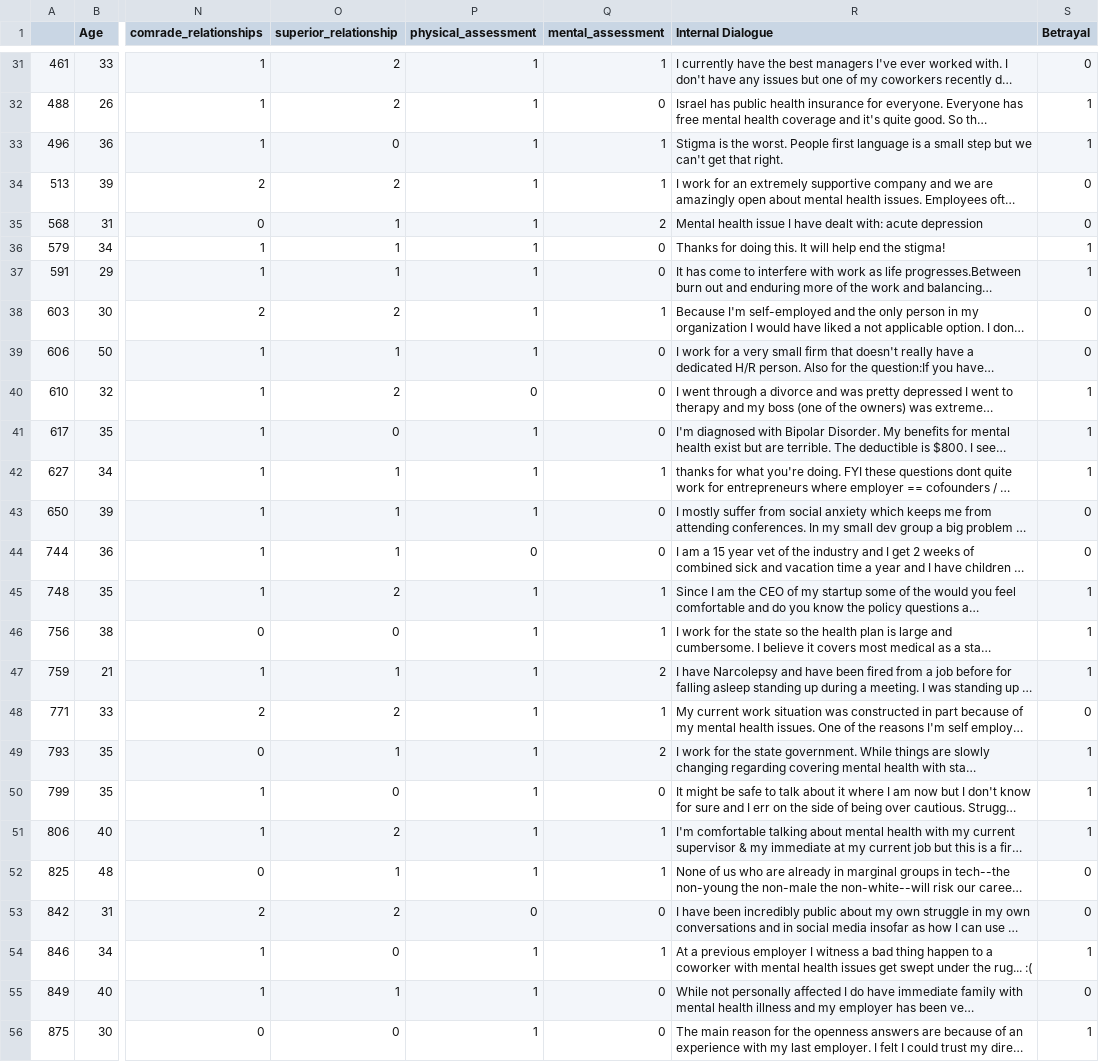
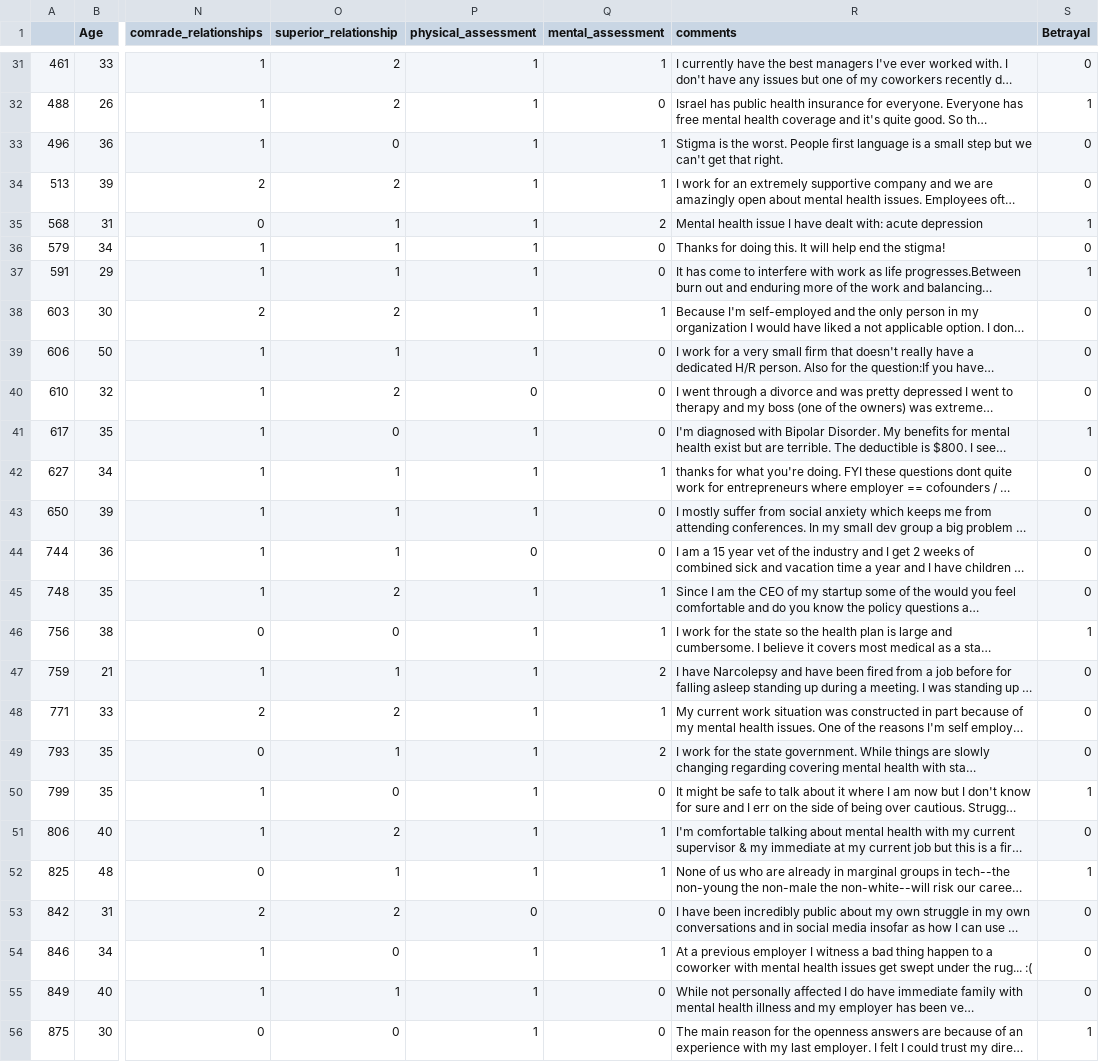
Before and after one commit to suhankd/Innov8-hackathon, a CSV file: Task2/processedData.csv, drawn as a sheet; only a part is shown, gaps mark what is left out; long unchanged cells end in …; the diff covers the shown part only; the diff names each change by its address in the sheet, - before the commit and + after, or states it on an @@ line.

Commit message:
Finished Task 2

```diff
--- a/Task2/processedData.csv
+++ b/Task2/processedData.csv
-R1: Internal Dialogue
+R1: comments
-S33 (Betrayal): 1
+S33 (Betrayal): 0
-S35 (Betrayal): 0
+S35 (Betrayal): 1
-S36 (Betrayal): 1
+S36 (Betrayal): 0
-S40 (Betrayal): 1
+S40 (Betrayal): 0
-S42 (Betrayal): 1
+S42 (Betrayal): 0
-S45 (Betrayal): 1
+S45 (Betrayal): 0
-S47 (Betrayal): 1
+S47 (Betrayal): 0
-S49 (Betrayal): 1
+S49 (Betrayal): 0
-S51 (Betrayal): 1
+S51 (Betrayal): 0
-S52 (Betrayal): 0
+S52 (Betrayal): 1
-S54 (Betrayal): 1
+S54 (Betrayal): 0
```
Also changed, not shown: 21 edited cells elsewhere in this file, 3 other files.
